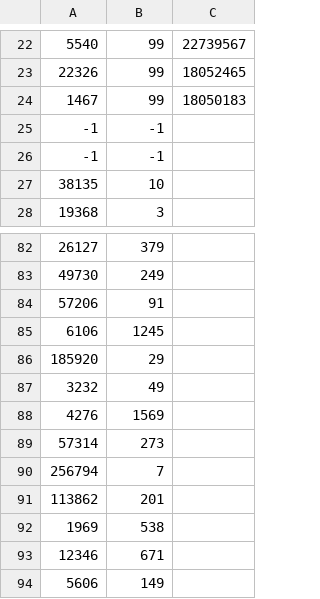
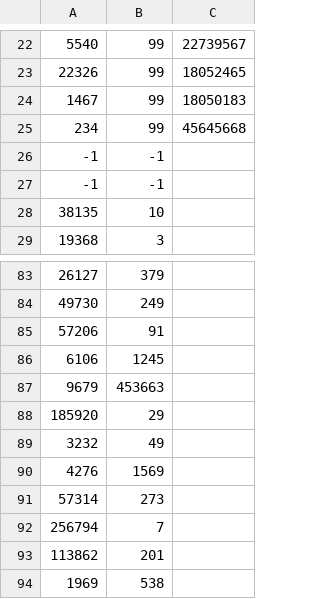
Before and after one commit to maxswa/osrs-json-hiscores, a CSV file: __tests__/b0atyStats.csv, drawn as a sheet; only a part is shown, gaps mark what is left out; the shorter side is filled out with more unchanged rows; the diff names each change by its address in the sheet, - before the commit and + after, or states it on an @@ line.

```diff
--- a/__tests__/b0atyStats.csv
+++ b/__tests__/b0atyStats.csv
+row 25: 234 | 99 | 45645668
+row 87: 9679 | 453663
```
Also changed, not shown: 7 other files.
